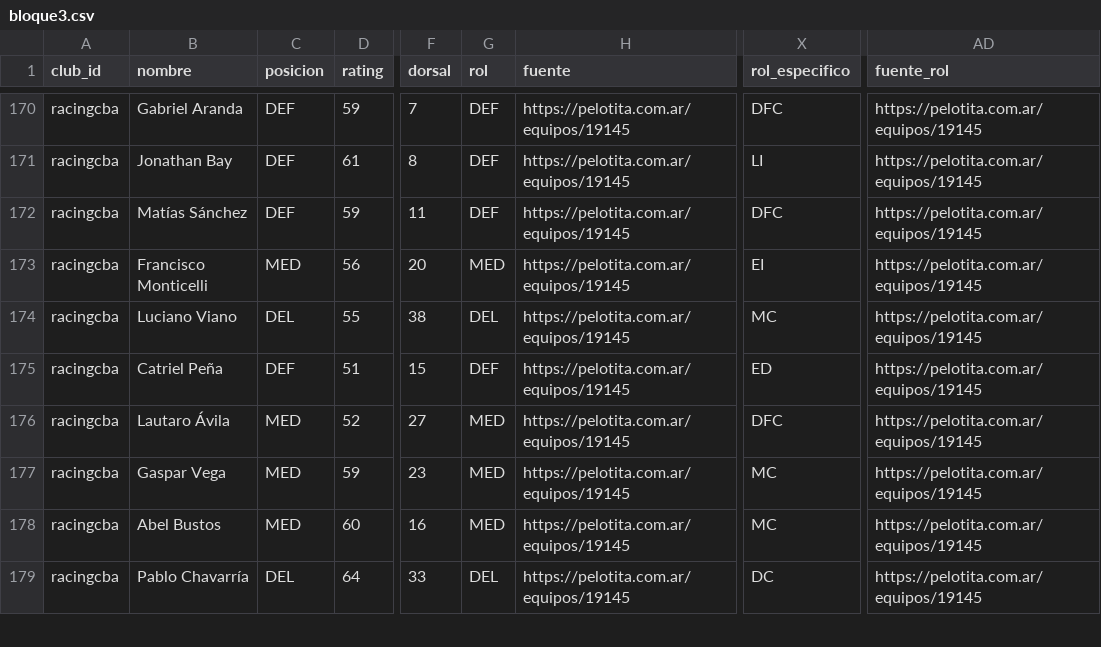
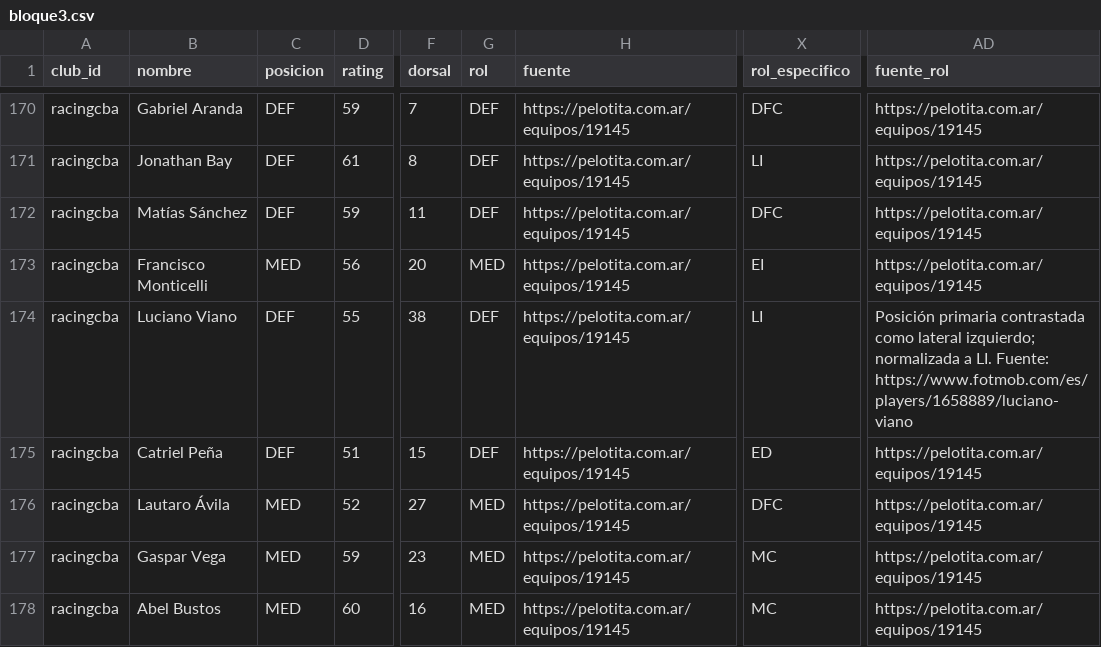
Before and after one commit to carp1901/liga-fc1, a CSV file: planteles/borradores/primera-nacional-2026/bloque3.csv, drawn as a sheet; only a part is shown, gaps mark what is left out; the shorter side is filled out with more unchanged rows; the diff names each change by its address in the sheet, - before the commit and + after, or states it on an @@ line.

Commit message:
Revisar media y posiciones de jugadores de Primera Nacional

```diff
--- a/planteles/borradores/primera-nacional-2026/bloque3.csv
+++ b/planteles/borradores/primera-nacional-2026/bloque3.csv
-C174 (posicion): DEL
+C174 (posicion): DEF
-G174 (rol): DEL
+G174 (rol): DEF
-X174 (rol_especifico): MC
+X174 (rol_especifico): LI
-AD174 (fuente_rol): https://pelotita.com.ar/equipos/19145
+AD174 (fuente_rol): Posición primaria contrastada como lateral izquierdo; normalizada a LI. Fuente: https://www.fotmob.com/es/players/1658889/luciano-viano
```
